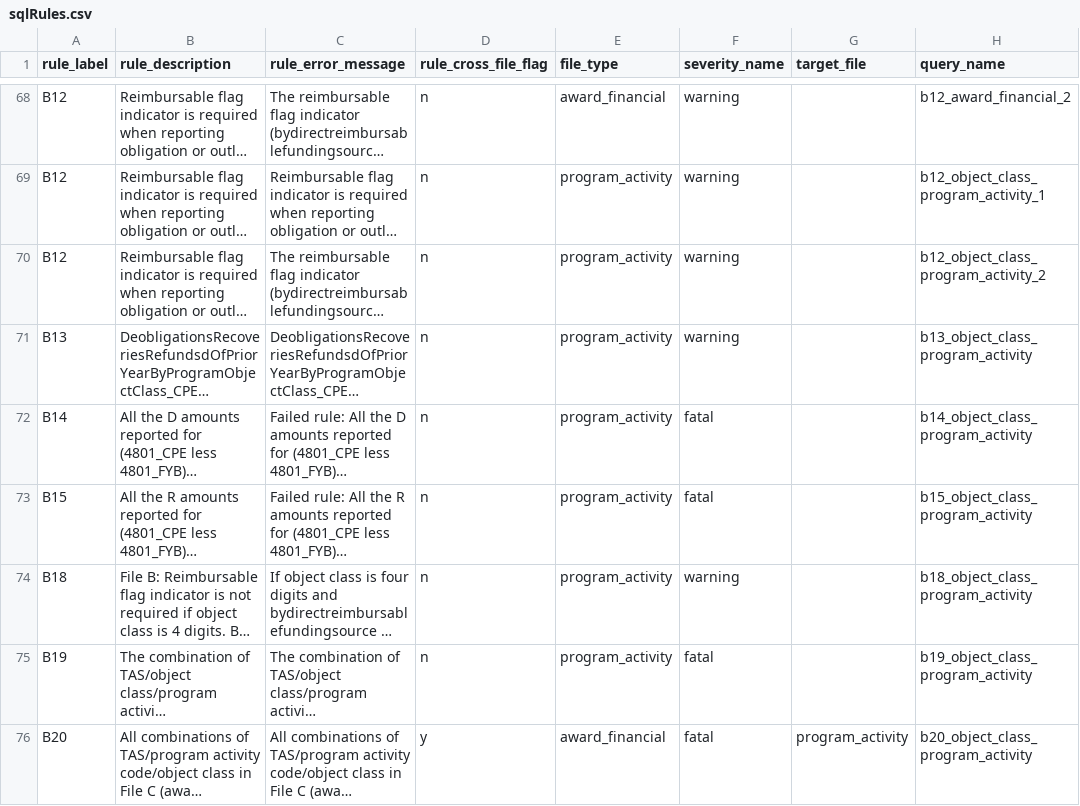
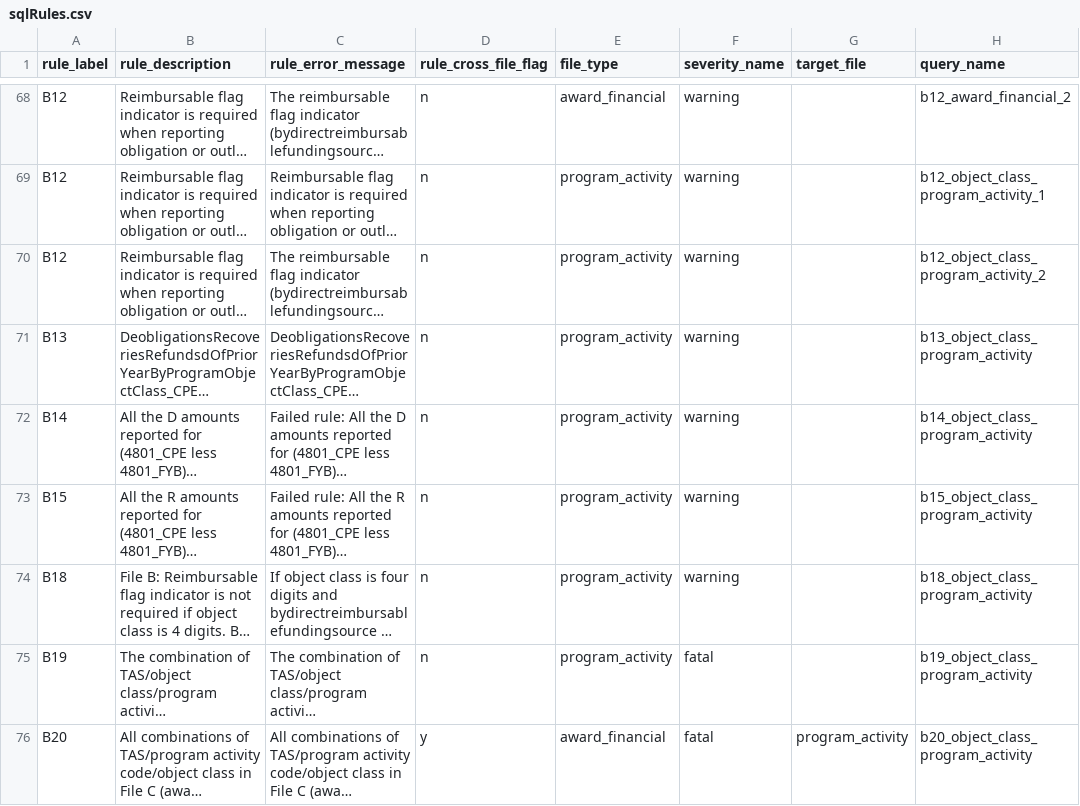
Before and after one commit to fedspendingtransparency/data-act-broker-backend, a CSV file: dataactvalidator/config/sqlrules/sqlRules.csv, drawn as a sheet; only a part is shown, gaps mark what is left out; long unchanged cells end in …; the diff names each change by its address in the sheet, - before the commit and + after, or states it on an @@ line.

Commit message:
Updating rule B14 and B15 severity

```diff
--- a/dataactvalidator/config/sqlrules/sqlRules.csv
+++ b/dataactvalidator/config/sqlrules/sqlRules.csv
-F72:F73 (severity_name): fatal
+F72:F73 (severity_name): warning
```
